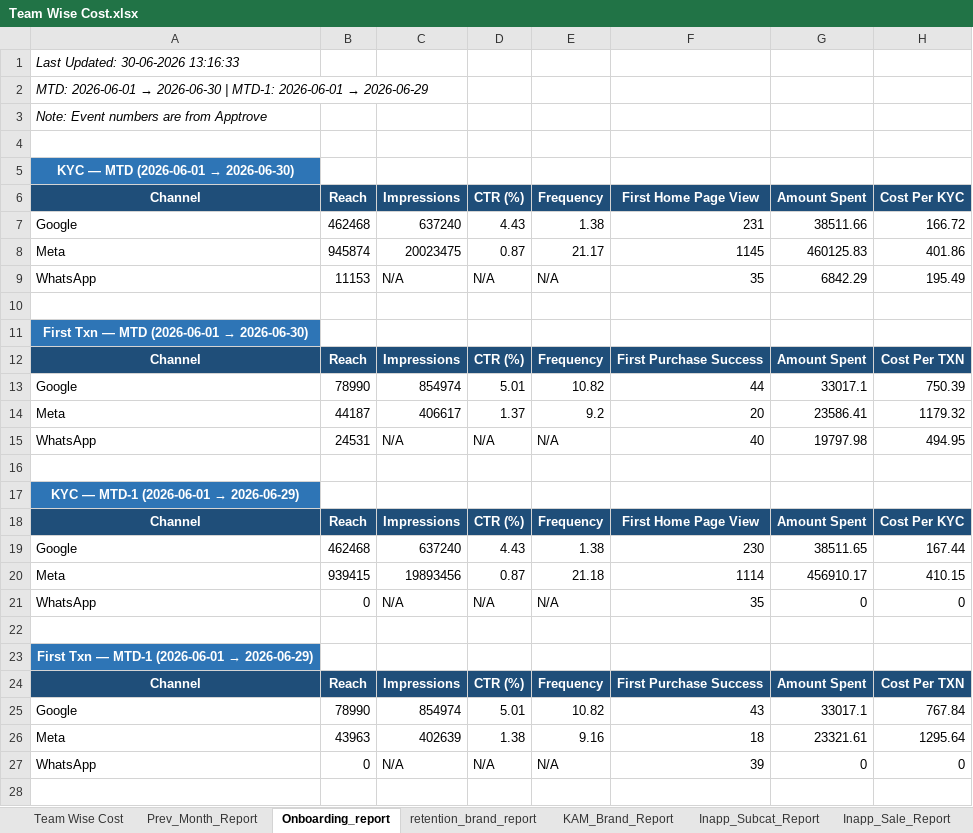
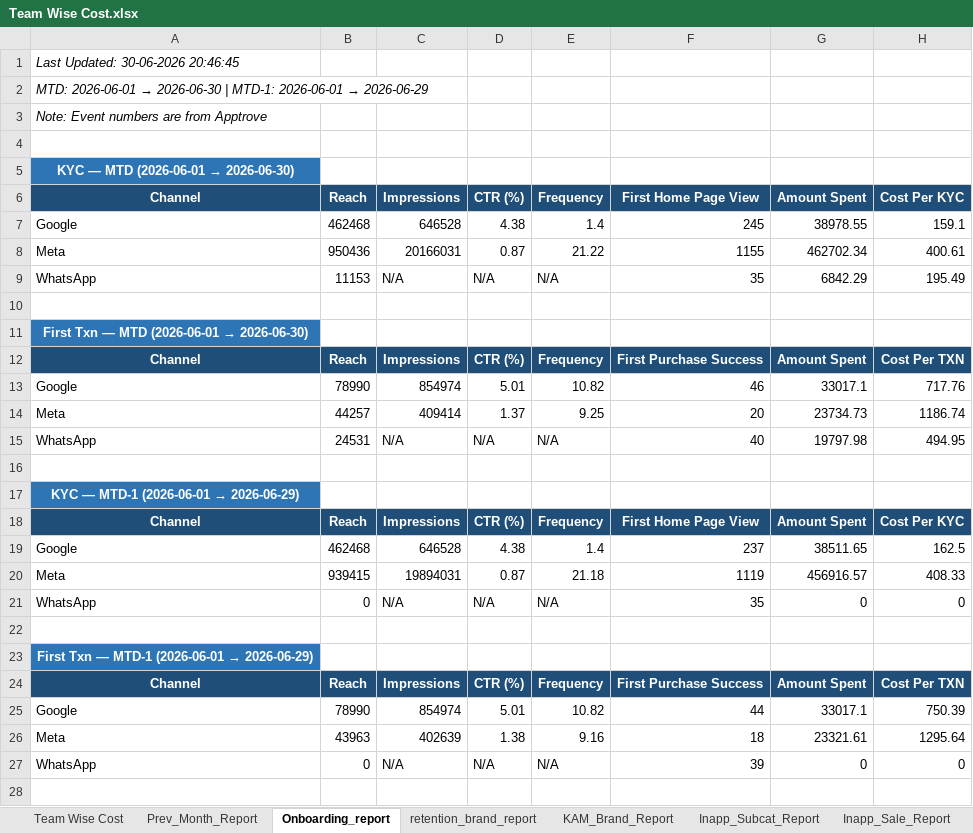
Before and after one commit to ankitbk-gm/auto_ads_report_bot, an Excel workbook: reports/Team Wise Cost.xlsx, sheet Onboarding_report, drawn as a sheet; only a part is shown; values as stored, in another font and other column widths than the file's, no borders; removed rows and columns are numbered as before the commit, all else as after; the diff covers the shown part only; the diff names each change by its address in the sheet, - before the commit and + after, or states it on an @@ line.

```diff
--- a/reports/Team Wise Cost.xlsx (sheet Onboarding_report)
+++ b/reports/Team Wise Cost.xlsx (sheet Onboarding_report)
-A1: Last Updated: 30-06-2026 13:16:33
+A1: Last Updated: 30-06-2026 20:46:45
-row 7: Google | 462468 | 637240 | 4.43 | 1.38 | 231 | 38511.66 | 166.72
-row 8: Meta | 945874 | 20023475 | 0.87 | 21.17 | 1145 | 460125.83 | 401.86
+row 7: Google | 462468 | 646528 | 4.38 | 1.4 | 245 | 38978.55 | 159.1
+row 8: Meta | 950436 | 20166031 | 0.87 | 21.22 | 1155 | 462702.34 | 400.61
-F13: 44
+F13: 46
-H13: 750.39
+H13: 717.76
-B14: 44187
+B14: 44257
-C14: 406617
+C14: 409414
-E14: 9.2
+E14: 9.25
-G14: 23586.41
+G14: 23734.73
-H14: 1179.32
+H14: 1186.74
-C19: 637240
+C19: 646528
-D19: 4.43
+D19: 4.38
-E19: 1.38
+E19: 1.4
-F19: 230
+F19: 237
-H19: 167.44
+H19: 162.5
-C20: 19893456
+C20: 19894031
-F20: 1114
+F20: 1119
-G20: 456910.17
+G20: 456916.57
-H20: 410.15
+H20: 408.33
-F25: 43
+F25: 44
-H25: 767.84
+H25: 750.39
```
Also changed, not shown: 1 added row, 1 removed row and 10 edited cells elsewhere in this sheet, sheet retention_brand_report, sheet Campaign_Performance_Report, sheet KAM_Brand_Report, sheet Inapp_Sale_Report, sheet Inapp_Subcat_Report, sheet Webengage_Analysis.
